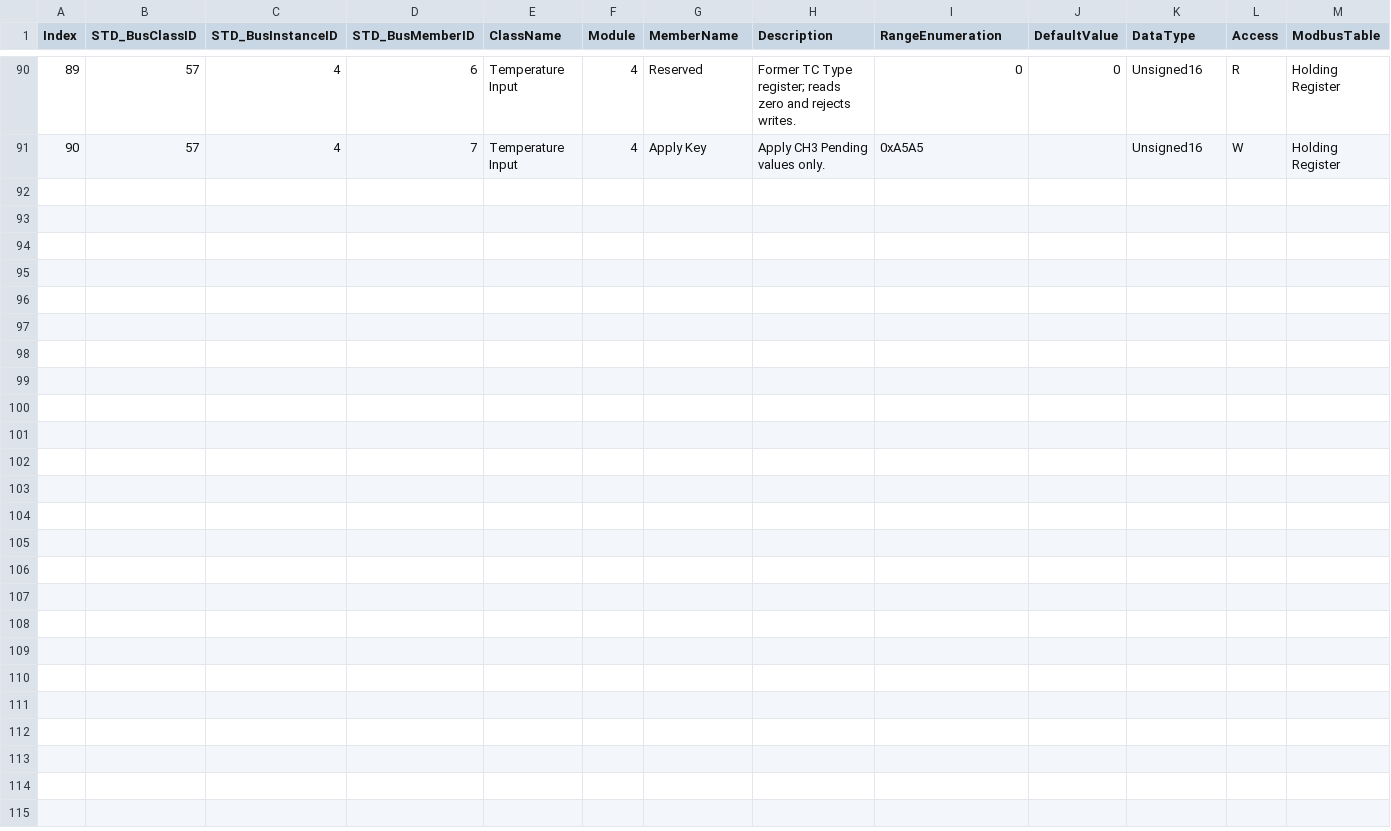
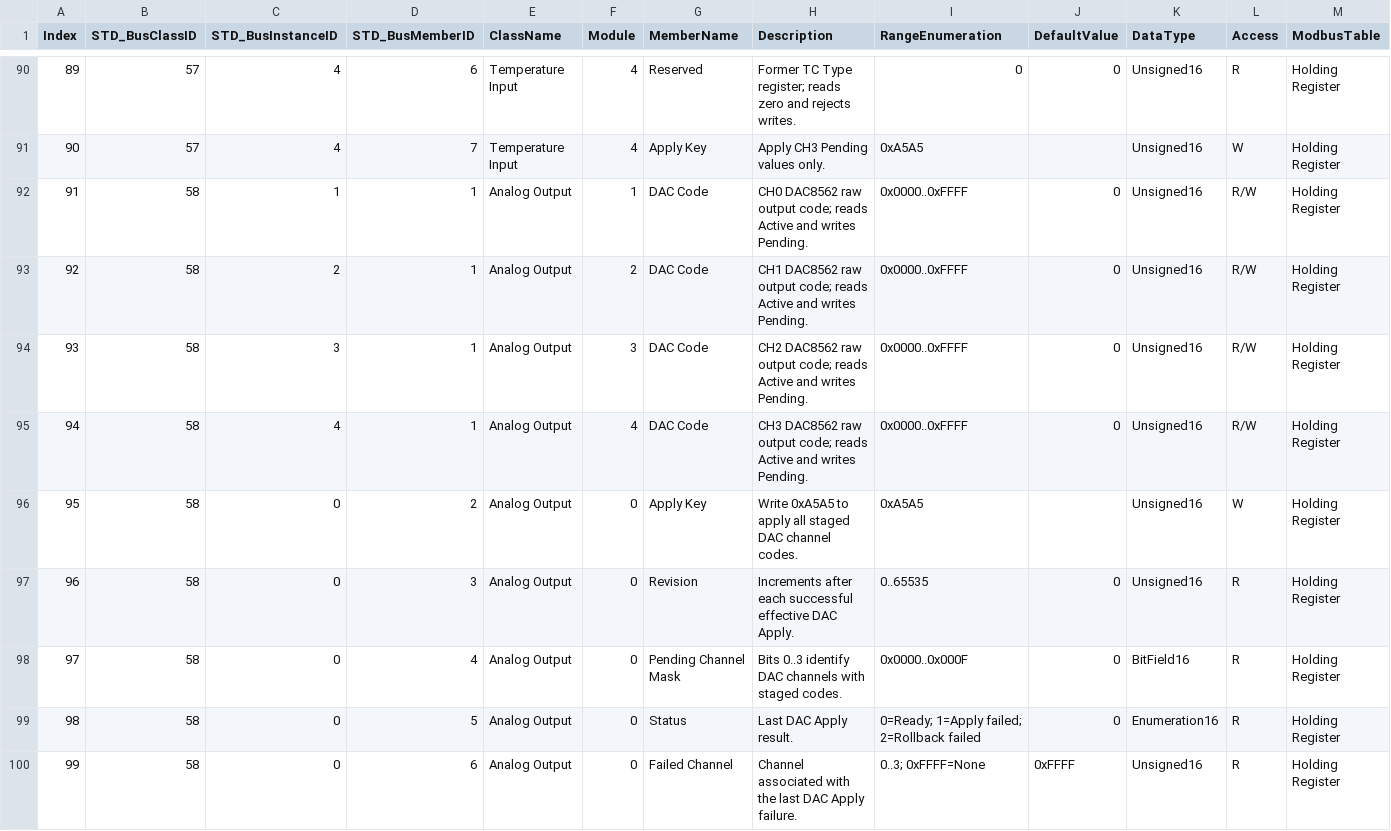
Before and after one commit to ch7lin-cyber/myNXPs16_Prj, a CSV file: _Product/RegisterMap/register_map.csv, drawn as a sheet; only a part is shown, gaps mark what is left out; rows hold the shown columns only; the diff names each change by its address in the sheet, - before the commit and + after, or states it on an @@ line.

Commit message:
feat: control DAC outputs over Modbus

```diff
--- a/_Product/RegisterMap/register_map.csv
+++ b/_Product/RegisterMap/register_map.csv
+row 92: 91 | 58 | 1 | 1 | Analog Output | 1 | DAC Code | CH0 DAC8562 raw output code; reads Active and writes Pending. | 0x0000..0xFFFF | 0 | Unsigned16 | R/W | Holding Register
+row 93: 92 | 58 | 2 | 1 | Analog Output | 2 | DAC Code | CH1 DAC8562 raw output code; reads Active and writes Pending. | 0x0000..0xFFFF | 0 | Unsigned16 | R/W | Holding Register
+row 94: 93 | 58 | 3 | 1 | Analog Output | 3 | DAC Code | CH2 DAC8562 raw output code; reads Active and writes Pending. | 0x0000..0xFFFF | 0 | Unsigned16 | R/W | Holding Register
+row 95: 94 | 58 | 4 | 1 | Analog Output | 4 | DAC Code | CH3 DAC8562 raw output code; reads Active and writes Pending. | 0x0000..0xFFFF | 0 | Unsigned16 | R/W | Holding Register
+row 96: 95 | 58 | 0 | 2 | Analog Output | 0 | Apply Key | Write 0xA5A5 to apply all staged DAC channel codes. | 0xA5A5 |  | Unsigned16 | W | Holding Register
+row 97: 96 | 58 | 0 | 3 | Analog Output | 0 | Revision | Increments after each successful effective DAC Apply. | 0..65535 | 0 | Unsigned16 | R | Holding Register
+row 98: 97 | 58 | 0 | 4 | Analog Output | 0 | Pending Channel Mask | Bits 0..3 identify DAC channels with staged codes. | 0x0000..0x000F | 0 | BitField16 | R | Holding Register
+row 99: 98 | 58 | 0 | 5 | Analog Output | 0 | Status | Last DAC Apply result. | 0=Ready; 1=Apply failed; 2=Rollback failed | 0 | Enumeration16 | R | Holding Register
+row 100: 99 | 58 | 0 | 6 | Analog Output | 0 | Failed Channel | Channel associated with the last DAC Apply failure. | 0..3; 0xFFFF=None | 0xFFFF | Unsigned16 | R | Holding Register
```
Also changed, not shown: 4 other files.
